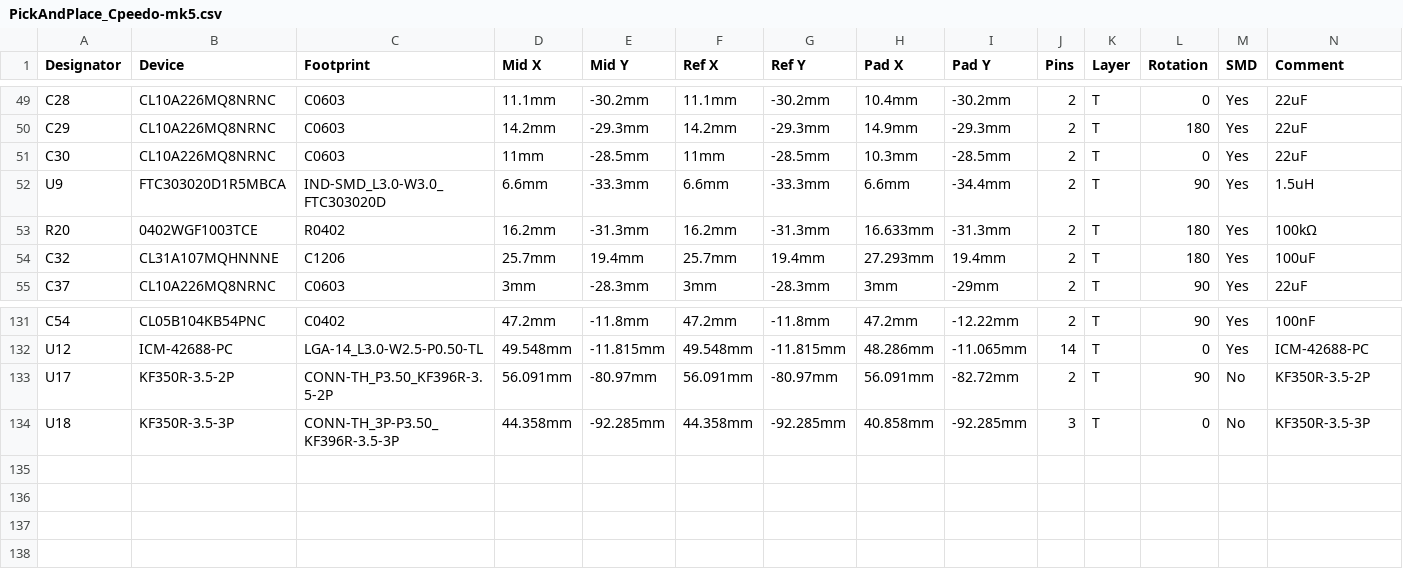
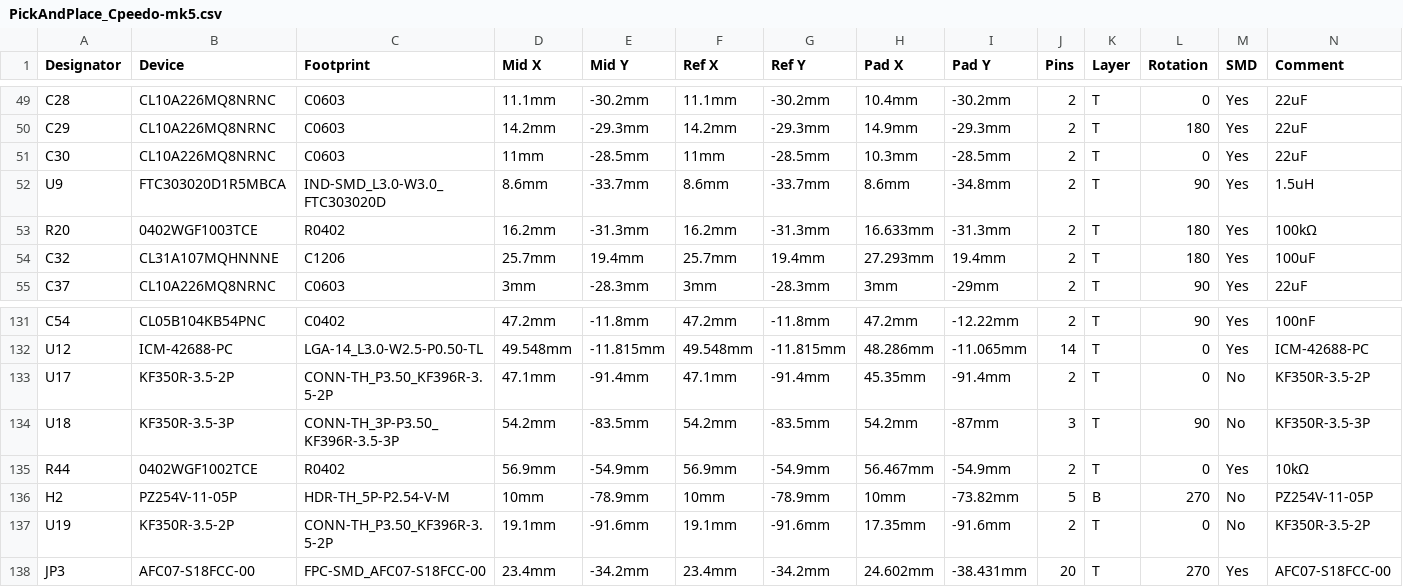
Before and after one commit to roc-ket-cod-er/Cpeedo-mk5, a CSV file: PCB/PickAndPlace_Cpeedo-mk5.csv, drawn as a sheet; only a part is shown, gaps mark what is left out; the diff names each change by its address in the sheet, - before the commit and + after, or states it on an @@ line.

```diff
--- a/PCB/PickAndPlace_Cpeedo-mk5.csv
+++ b/PCB/PickAndPlace_Cpeedo-mk5.csv
-D52 (Mid X): 6.6mm
+D52 (Mid X): 8.6mm
-E52 (Mid Y): -33.3mm
+E52 (Mid Y): -33.7mm
-F52 (Ref X): 6.6mm
+F52 (Ref X): 8.6mm
-G52 (Ref Y): -33.3mm
+G52 (Ref Y): -33.7mm
-H52 (Pad X): 6.6mm
+H52 (Pad X): 8.6mm
-I52 (Pad Y): -34.4mm
+I52 (Pad Y): -34.8mm
-D133 (Mid X): 56.091mm
+D133 (Mid X): 47.1mm
-E133 (Mid Y): -80.97mm
+E133 (Mid Y): -91.4mm
-F133 (Ref X): 56.091mm
+F133 (Ref X): 47.1mm
-G133 (Ref Y): -80.97mm
+G133 (Ref Y): -91.4mm
-H133 (Pad X): 56.091mm
+H133 (Pad X): 45.35mm
-I133 (Pad Y): -82.72mm
+I133 (Pad Y): -91.4mm
-L133 (Rotation): 90
+L133 (Rotation): 0
-D134 (Mid X): 44.358mm
+D134 (Mid X): 54.2mm
-E134 (Mid Y): -92.285mm
+E134 (Mid Y): -83.5mm
-F134 (Ref X): 44.358mm
+F134 (Ref X): 54.2mm
-G134 (Ref Y): -92.285mm
+G134 (Ref Y): -83.5mm
-H134 (Pad X): 40.858mm
+H134 (Pad X): 54.2mm
-I134 (Pad Y): -92.285mm
+I134 (Pad Y): -87mm
-L134 (Rotation): 0
+L134 (Rotation): 90
+row 135: R44 | 0402WGF1002TCE | R0402 | 56.9mm | -54.9mm | 56.9mm | -54.9mm | 56.467mm | -54.9mm | 2 | T | 0 | Yes | 10kΩ
+row 136: H2 | PZ254V-11-05P | HDR-TH_5P-P2.54-V-M | 10mm | -78.9mm | 10mm | -78.9mm | 10mm | -73.82mm | 5 | B | 270 | No | PZ254V-11-05P
+row 137: U19 | KF350R-3.5-2P | CONN-TH_P3.50_KF396R-3.5-2P | 19.1mm | -91.6mm | 19.1mm | -91.6mm | 17.35mm | -91.6mm | 2 | T | 0 | No | KF350R-3.5-2P
+row 138: JP3 | AFC07-S18FCC-00 | FPC-SMD_AFC07-S18FCC-00 | 23.4mm | -34.2mm | 23.4mm | -34.2mm | 24.602mm | -38.431mm | 20 | T | 270 | Yes | AFC07-S18FCC-00
```
Also changed, not shown: PCB/PCB-BOM_Cpeedo-mk5.csv, 1 other file.
